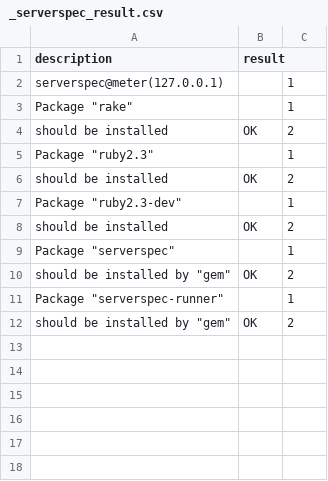
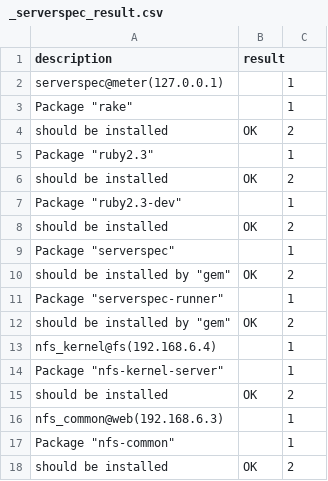
Before and after one commit to kraeml/nfs-project, a CSV file: specfiles/_serverspec_result.csv, drawn as a sheet; the diff names each change by its address in the sheet, - before the commit and + after, or states it on an @@ line.

Commit message:
NFS Kernel mit Test eingefügt

```diff
--- a/specfiles/_serverspec_result.csv
+++ b/specfiles/_serverspec_result.csv
+row 13: nfs_kernel@fs(192.168.6.4) |  | 1
+row 14: Package "nfs-kernel-server" |  | 1
+row 15: should be installed | OK | 2
+row 16: nfs_common@web(192.168.6.3) |  | 1
+row 17: Package "nfs-common" |  | 1
+row 18: should be installed | OK | 2
```
Also changed, not shown: 7 other files.
